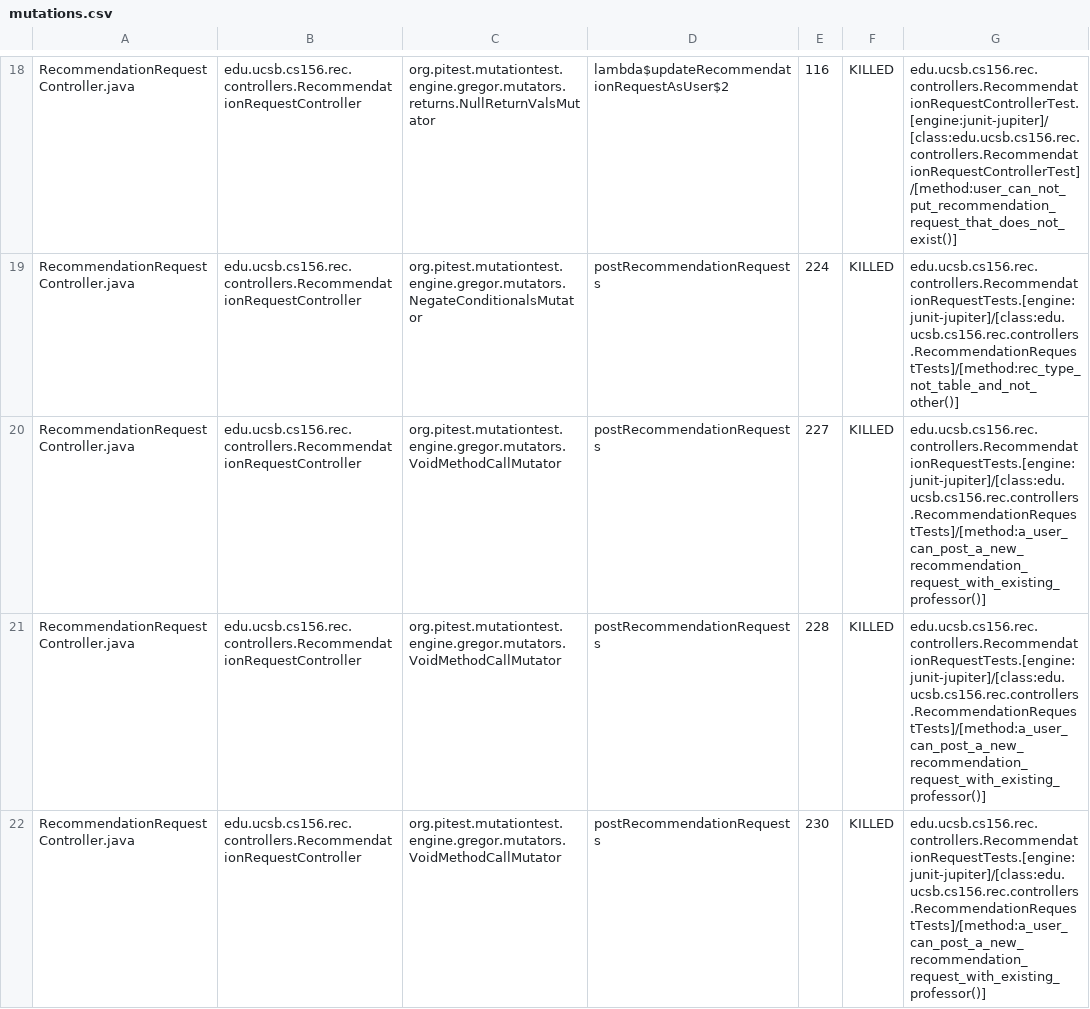
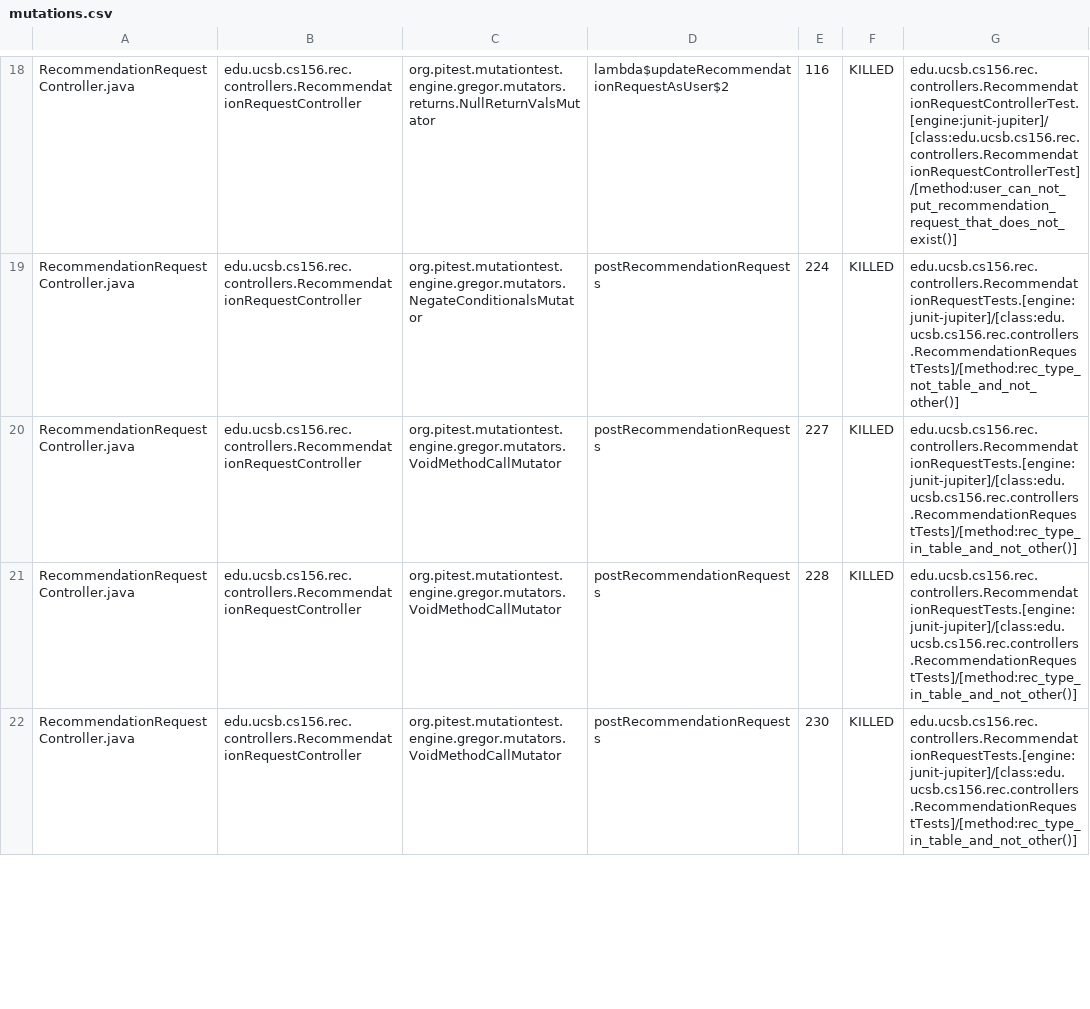
Before and after one commit to ucsb-cs156-s25/proj-rec-s25-16, a CSV file: prs/40/pitest/mutations.csv, drawn as a sheet; only a part is shown, gaps mark what is left out; the diff covers the shown part only.

Commit message:
Deploying to gh-pages from @ ucsb-cs156-s25/proj-rec-s25-16@80af6b7544d2d073022090444af5e4f9dc0eb569 🚀

```diff
--- a/prs/40/pitest/mutations.csv
+++ b/prs/40/pitest/mutations.csv
@@ -19,4 +19,4 @@ RecommendationRequestController.java,edu.ucsb.cs156.rec.controllers.Recommendati
 RecommendationRequestController.java,edu.ucsb.cs156.rec.controllers.RecommendationRequestController,org.pitest.mutationtest.engine.gregor.mutators.NegateConditionalsMutator,postRecommendationRequests,224,KILLED,edu.ucsb.cs156.rec.controllers.RecommendationRequestTests.[engine:junit-jupiter]/[class:edu.ucsb.cs156.rec.controllers.RecommendationRequestTests]/[method:rec_type_not_table_and_not_other()]
-RecommendationRequestController.java,edu.ucsb.cs156.rec.controllers.RecommendationRequestController,org.pitest.mutationtest.engine.gregor.mutators.VoidMethodCallMutator,postRecommendationRequests,227,KILLED,edu.ucsb.cs156.rec.controllers.RecommendationRequestTests.[engine:junit-jupiter]/[class:edu.ucsb.cs156.rec.controllers.RecommendationRequestTests]/[method:a_user_can_post_a_new_recommendation_request_with_existing_professor()]
-RecommendationRequestController.java,edu.ucsb.cs156.rec.controllers.RecommendationRequestController,org.pitest.mutationtest.engine.gregor.mutators.VoidMethodCallMutator,postRecommendationRequests,228,KILLED,edu.ucsb.cs156.rec.controllers.RecommendationRequestTests.[engine:junit-jupiter]/[class:edu.ucsb.cs156.rec.controllers.RecommendationRequestTests]/[method:a_user_can_post_a_new_recommendation_request_with_existing_professor()]
-RecommendationRequestController.java,edu.ucsb.cs156.rec.controllers.RecommendationRequestController,org.pitest.mutationtest.engine.gregor.mutators.VoidMethodCallMutator,postRecommendationRequests,230,KILLED,edu.ucsb.cs156.rec.controllers.RecommendationRequestTests.[engine:junit-jupiter]/[class:edu.ucsb.cs156.rec.controllers.RecommendationRequestTests]/[method:a_user_can_post_a_new_recommendation_request_with_existing_professor()]
+RecommendationRequestController.java,edu.ucsb.cs156.rec.controllers.RecommendationRequestController,org.pitest.mutationtest.engine.gregor.mutators.VoidMethodCallMutator,postRecommendationRequests,227,KILLED,edu.ucsb.cs156.rec.controllers.RecommendationRequestTests.[engine:junit-jupiter]/[class:edu.ucsb.cs156.rec.controllers.RecommendationRequestTests]/[method:rec_type_in_table_and_not_other()]
+RecommendationRequestController.java,edu.ucsb.cs156.rec.controllers.RecommendationRequestController,org.pitest.mutationtest.engine.gregor.mutators.VoidMethodCallMutator,postRecommendationRequests,228,KILLED,edu.ucsb.cs156.rec.controllers.RecommendationRequestTests.[engine:junit-jupiter]/[class:edu.ucsb.cs156.rec.controllers.RecommendationRequestTests]/[method:rec_type_in_table_and_not_other()]
+RecommendationRequestController.java,edu.ucsb.cs156.rec.controllers.RecommendationRequestController,org.pitest.mutationtest.engine.gregor.mutators.VoidMethodCallMutator,postRecommendationRequests,230,KILLED,edu.ucsb.cs156.rec.controllers.RecommendationRequestTests.[engine:junit-jupiter]/[class:edu.ucsb.cs156.rec.controllers.RecommendationRequestTests]/[method:rec_type_in_table_and_not_other()]
```
Also changed, not shown: 14 edited cells elsewhere in this file, 10 other files.
